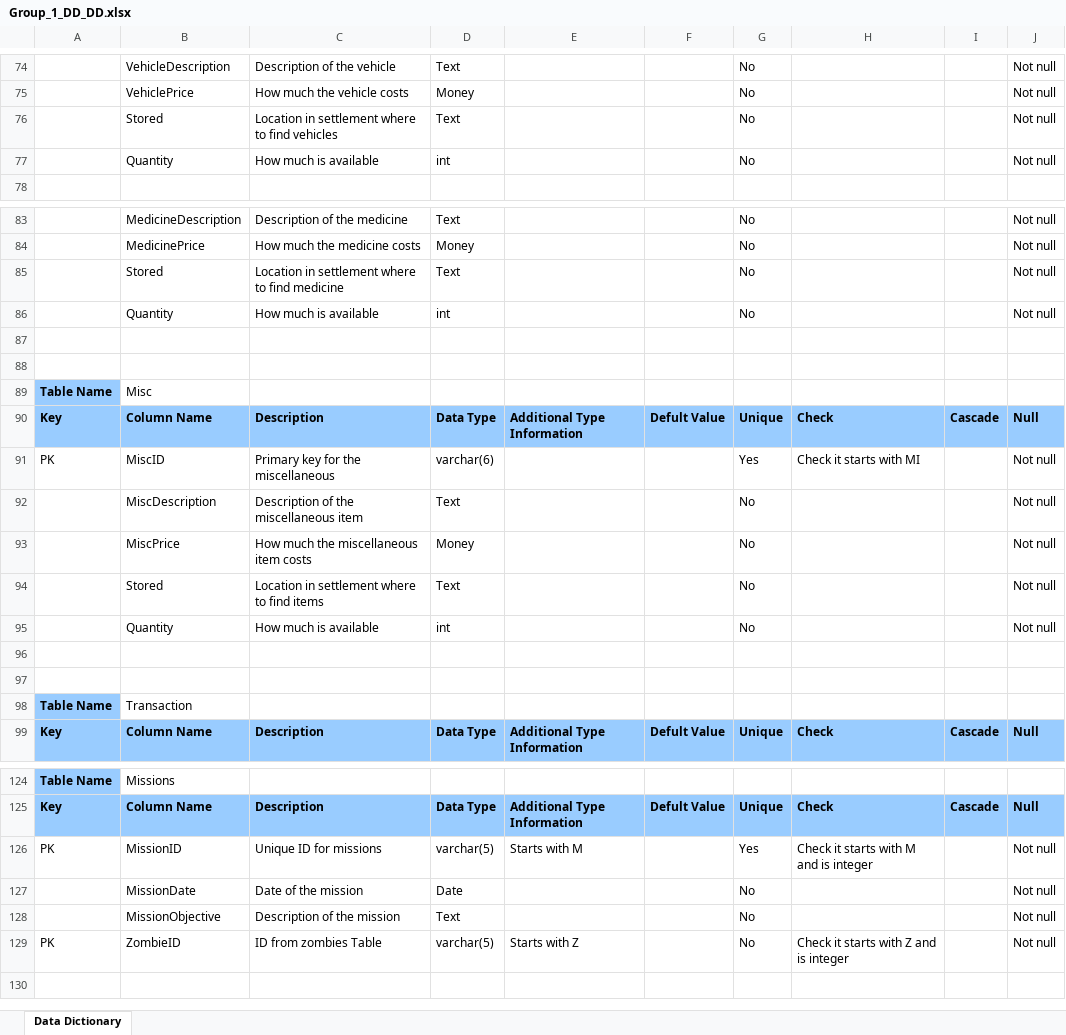
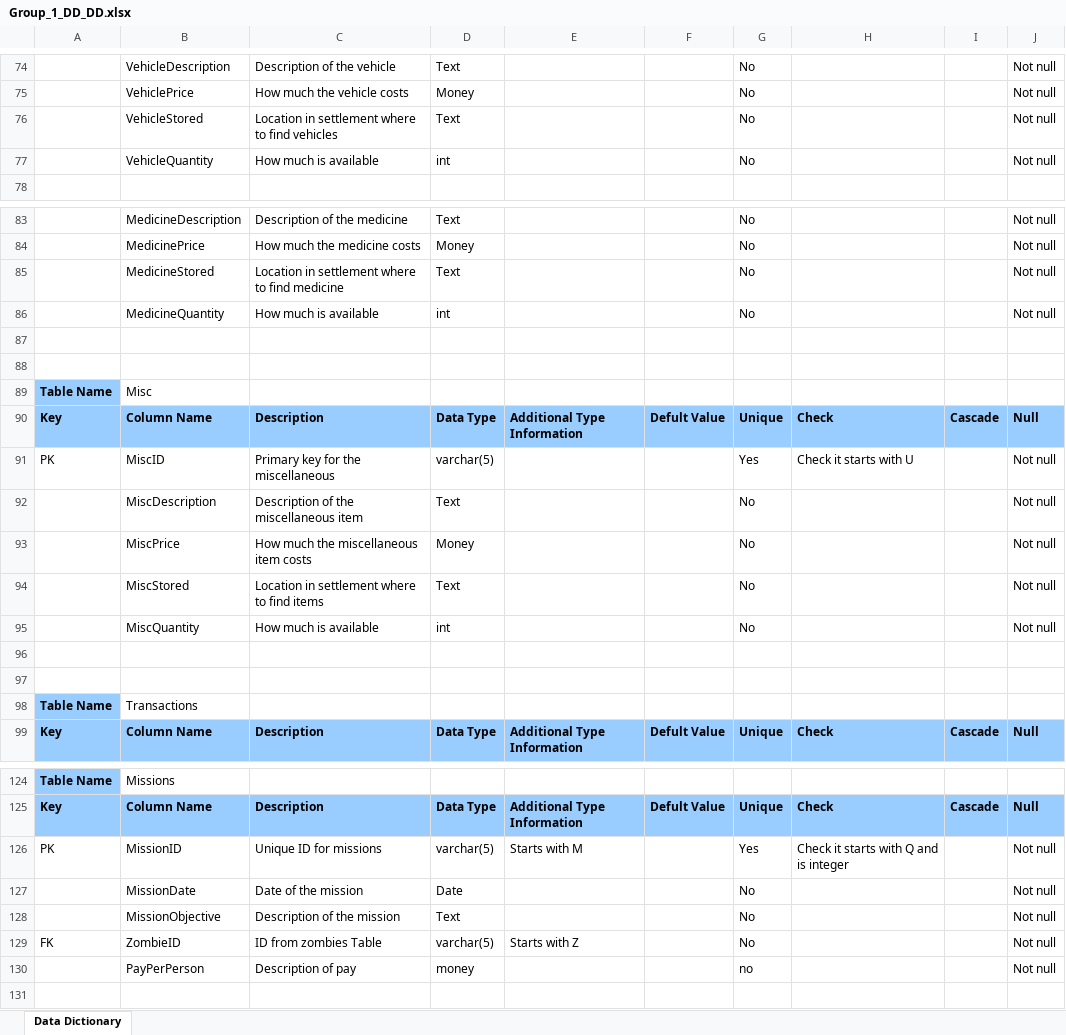
Before and after one commit to Jacob-W23/DatabaseIIGroupOne, an Excel workbook: Group_1_DD_DD.xlsx, sheet Data Dictionary, drawn as a sheet; only a part is shown, gaps mark what is left out; values as stored, in another font and other column widths than the file's, no borders; the diff covers the shown part only; the diff names each change by its address in the sheet, - before the commit and + after, or states it on an @@ line.

Commit message:
Updated db creation, values, and DD

```diff
--- a/Group_1_DD_DD.xlsx (sheet Data Dictionary)
+++ b/Group_1_DD_DD.xlsx (sheet Data Dictionary)
-B76: Stored
+B76: VehicleStored
-B77: Quantity
+B77: VehicleQuantity
-B85: Stored
+B85: MedicineStored
-B86: Quantity
+B86: MedicineQuantity
-D91: varchar(6)
+D91: varchar(5)
-H91: Check it starts with MI
+H91: Check it starts with U
-B94: Stored
+B94: MiscStored
-B95: Quantity
+B95: MiscQuantity
-B98: Transaction
+B98: Transactions
-H126: Check it starts with M and is integer
+H126: Check it starts with Q and is integer
-A129: PK
+A129: FK
-H129: Check it starts with Z and is integer
+H129: (empty)
+row 130:  | PayPerPerson | Description of pay | money |  |  | no |  |  | Not null
```
Also changed, not shown: 9 edited cells elsewhere in this sheet, 2 other files.
